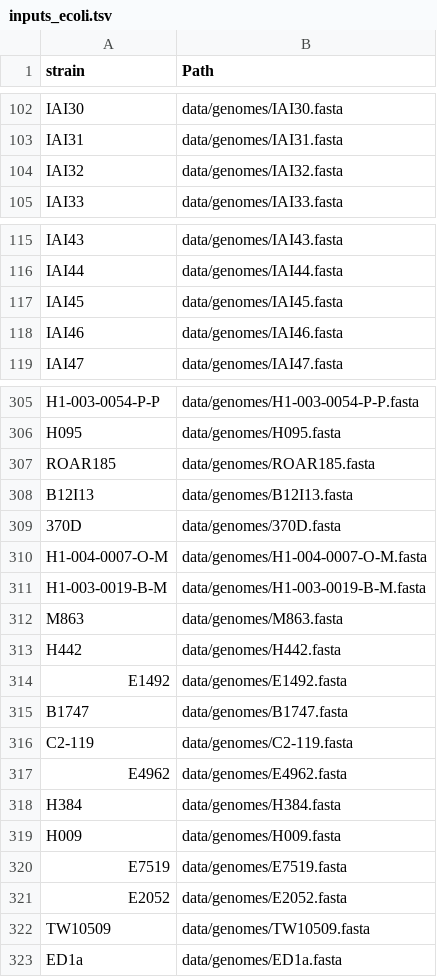
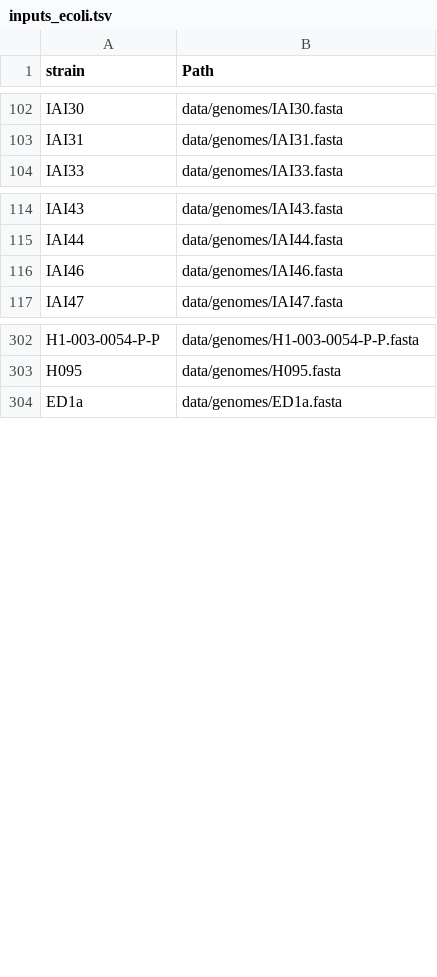
Before and after one commit to mgalardini/2018_ecoli_pathogenicity, a TSV file: data/inputs_ecoli.tsv, drawn as a sheet; only a part is shown, gaps mark what is left out; the diff covers the shown part only.

```diff
--- a/data/inputs_ecoli.tsv
+++ b/data/inputs_ecoli.tsv
@@ -103,3 +103,2 @@ IAI30	data/genomes/IAI30.fasta
 IAI31	data/genomes/IAI31.fasta
-IAI32	data/genomes/IAI32.fasta
 IAI33	data/genomes/IAI33.fasta
@@ -116,3 +115,2 @@ IAI43	data/genomes/IAI43.fasta
 IAI44	data/genomes/IAI44.fasta
-IAI45	data/genomes/IAI45.fasta
 IAI46	data/genomes/IAI46.fasta
@@ -306,18 +303,2 @@ H1-003-0054-P-P	data/genomes/H1-003-0054-P-P.fasta
 H095	data/genomes/H095.fasta
-ROAR185	data/genomes/ROAR185.fasta
-B12I13	data/genomes/B12I13.fasta
-370D	data/genomes/370D.fasta
-H1-004-0007-O-M	data/genomes/H1-004-0007-O-M.fasta
-H1-003-0019-B-M	data/genomes/H1-003-0019-B-M.fasta
-M863	data/genomes/M863.fasta
-H442	data/genomes/H442.fasta
-E1492	data/genomes/E1492.fasta
-B1747	data/genomes/B1747.fasta
-C2-119	data/genomes/C2-119.fasta
-E4962	data/genomes/E4962.fasta
-H384	data/genomes/H384.fasta
-H009	data/genomes/H009.fasta
-E7519	data/genomes/E7519.fasta
-E2052	data/genomes/E2052.fasta
-TW10509	data/genomes/TW10509.fasta
 ED1a	data/genomes/ED1a.fasta
```
Also changed, not shown: 14 removed rows elsewhere in this file, data/phenotypes/phenotypes_ecoli.tsv, data/phylogroups_ecoli.tsv, 2 other files.
